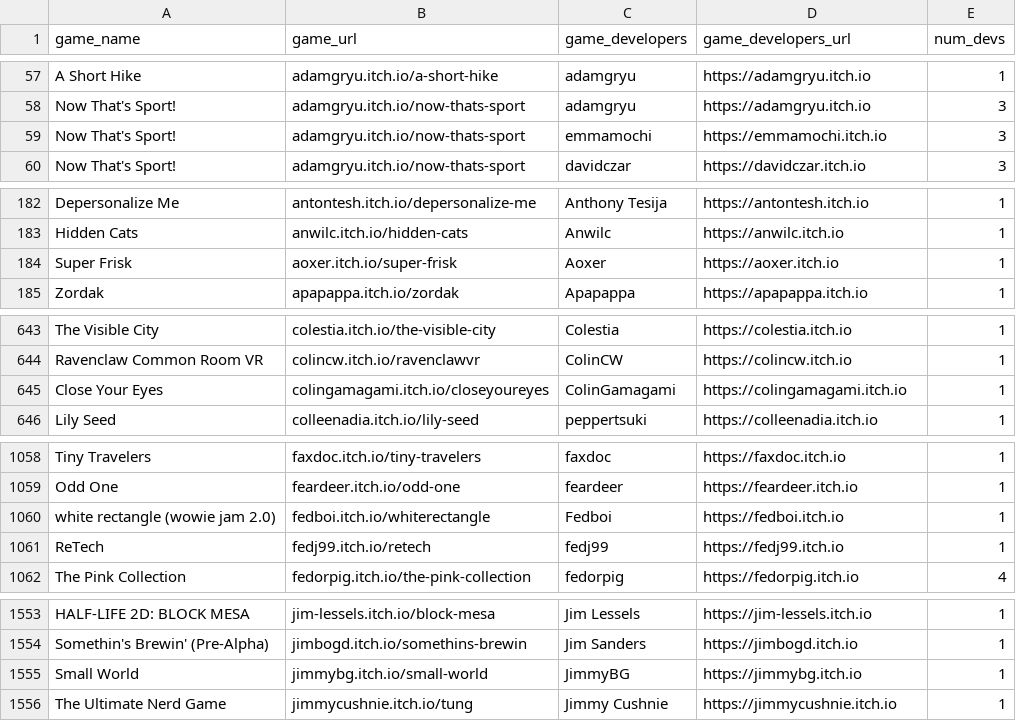
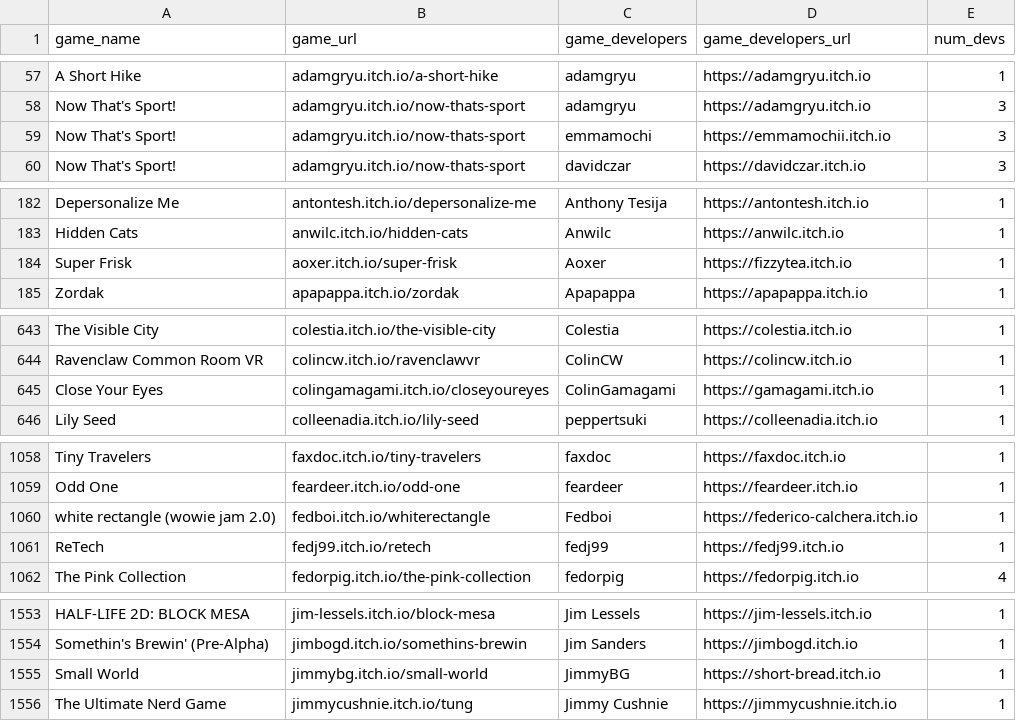
Before and after one commit to hydradon/done-20-quang-itchio_steam_recommendation_similarity-code, a CSV file: dataset/df_game_dev_pair.csv, drawn as a sheet; only a part is shown, gaps mark what is left out; the diff covers the shown part only.

```diff
--- a/dataset/df_game_dev_pair.csv
+++ b/dataset/df_game_dev_pair.csv
@@ -58,3 +58,3 @@ A Short Hike,adamgryu.itch.io/a-short-hike,adamgryu,https://adamgryu.itch.io,1
 Now That's Sport!,adamgryu.itch.io/now-thats-sport,adamgryu,https://adamgryu.itch.io,3
-Now That's Sport!,adamgryu.itch.io/now-thats-sport,emmamochi,https://emmamochi.itch.io,3
+Now That's Sport!,adamgryu.itch.io/now-thats-sport,emmamochi,https://emmamochii.itch.io,3
 Now That's Sport!,adamgryu.itch.io/now-thats-sport,davidczar,https://davidczar.itch.io,3
@@ -183,3 +183,3 @@ Depersonalize Me,antontesh.itch.io/depersonalize-me,Anthony Tesija,https://anton
 Hidden Cats,anwilc.itch.io/hidden-cats,Anwilc,https://anwilc.itch.io,1
-Super Frisk,aoxer.itch.io/super-frisk,Aoxer,https://aoxer.itch.io,1
+Super Frisk,aoxer.itch.io/super-frisk,Aoxer,https://fizzytea.itch.io,1
 Zordak,apapappa.itch.io/zordak,Apapappa,https://apapappa.itch.io,1
@@ -644,3 +644,3 @@ The Visible City,colestia.itch.io/the-visible-city,Colestia,https://colestia.itc
 Ravenclaw Common Room VR,colincw.itch.io/ravenclawvr,ColinCW,https://colincw.itch.io,1
-Close Your Eyes,colingamagami.itch.io/closeyoureyes,ColinGamagami,https://colingamagami.itch.io,1
+Close Your Eyes,colingamagami.itch.io/closeyoureyes,ColinGamagami,https://gamagami.itch.io,1
 Lily Seed,colleenadia.itch.io/lily-seed,peppertsuki,https://colleenadia.itch.io,1
@@ -1059,3 +1059,3 @@ Tiny Travelers,faxdoc.itch.io/tiny-travelers,faxdoc,https://faxdoc.itch.io,1
 Odd One,feardeer.itch.io/odd-one,feardeer,https://feardeer.itch.io,1
-white rectangle (wowie jam 2.0),fedboi.itch.io/whiterectangle,Fedboi,https://fedboi.itch.io,1
+white rectangle (wowie jam 2.0),fedboi.itch.io/whiterectangle,Fedboi,https://federico-calchera.itch.io,1
 ReTech,fedj99.itch.io/retech,fedj99,https://fedj99.itch.io,1
@@ -1554,3 +1554,3 @@ HALF-LIFE 2D: BLOCK MESA,jim-lessels.itch.io/block-mesa,Jim Lessels,https://jim-
 Somethin's Brewin' (Pre-Alpha),jimbogd.itch.io/somethins-brewin,Jim Sanders,https://jimbogd.itch.io,1
-Small World,jimmybg.itch.io/small-world,JimmyBG,https://jimmybg.itch.io,1
+Small World,jimmybg.itch.io/small-world,JimmyBG,https://short-bread.itch.io,1
 The Ultimate Nerd Game,jimmycushnie.itch.io/tung,Jimmy Cushnie,https://jimmycushnie.itch.io,1
```
Also changed, not shown: 6 edited cells elsewhere in this file, dataset/itch_dev_contacts.csv, dataset/itch_dev_contacts_cleaned_2.csv, 2 other files.
